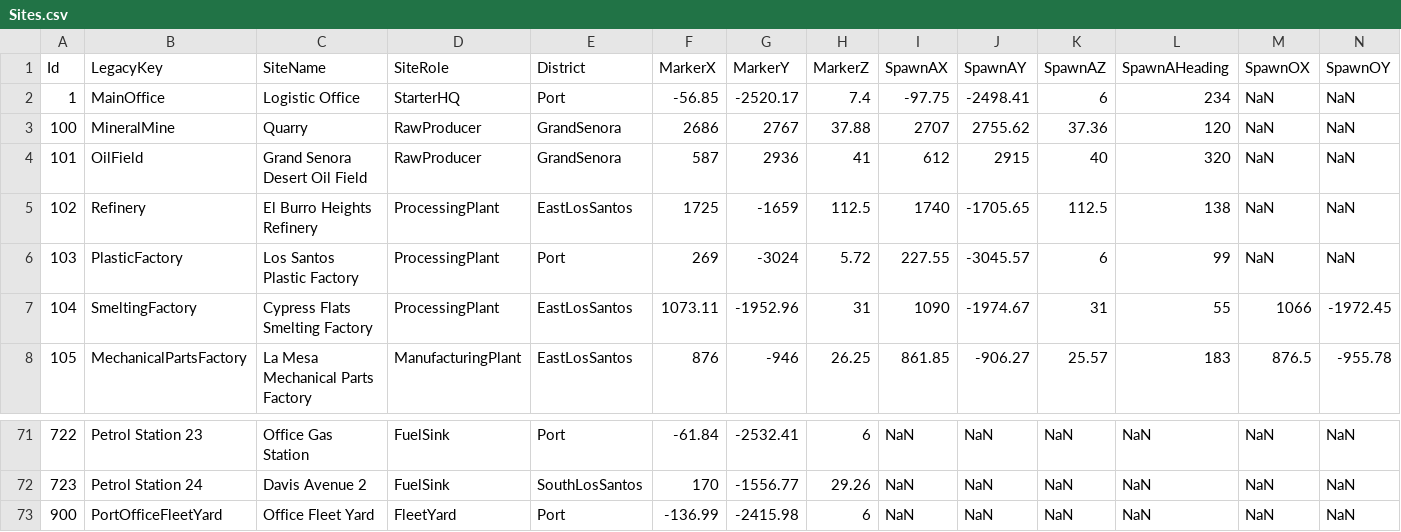
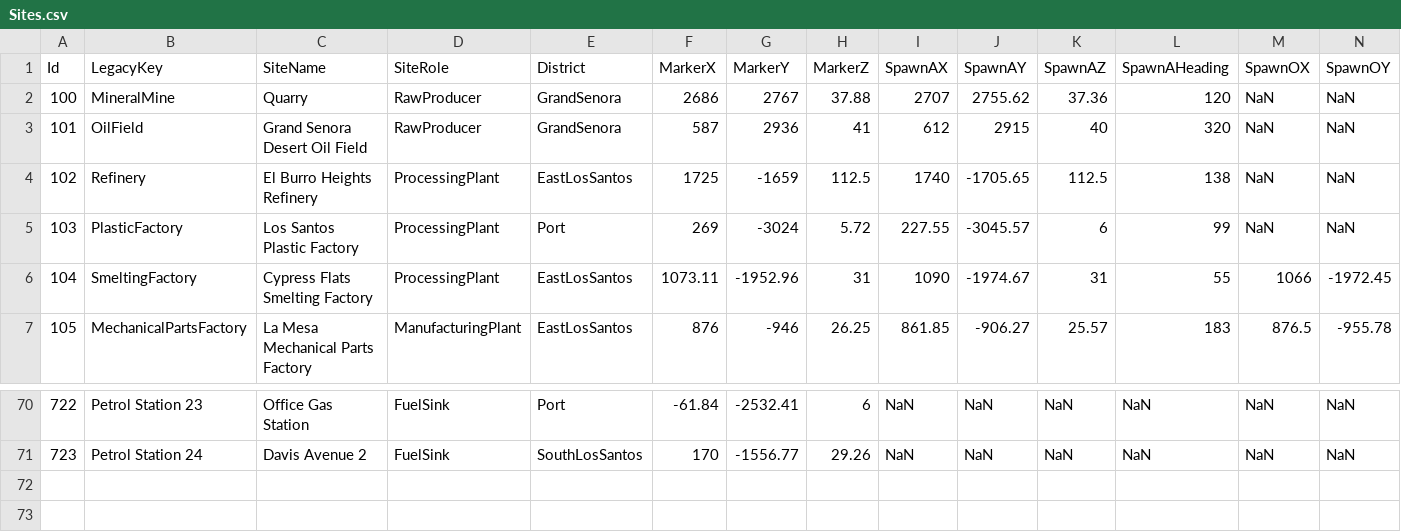
Before and after one commit to valentingajewski/IndustryLogisticV, a CSV file: configs/Sites.csv, drawn as a sheet; only a part is shown, gaps mark what is left out; rows hold the shown columns only; the diff names each change by its address in the sheet, - before the commit and + after, or states it on an @@ line.

```diff
--- a/configs/Sites.csv
+++ b/configs/Sites.csv
-row 2: 1 | MainOffice | Logistic Office | StarterHQ | Port | -56.85 | -2520.17 | 7.4 | -97.75 | -2498.41 | 6 | 234 | NaN | NaN
-row 73: 900 | PortOfficeFleetYard | Office Fleet Yard | FleetYard | Port | -136.99 | -2415.98 | 6 | NaN | NaN | NaN | NaN | NaN | NaN
```
Also changed, not shown: 23 other files.
